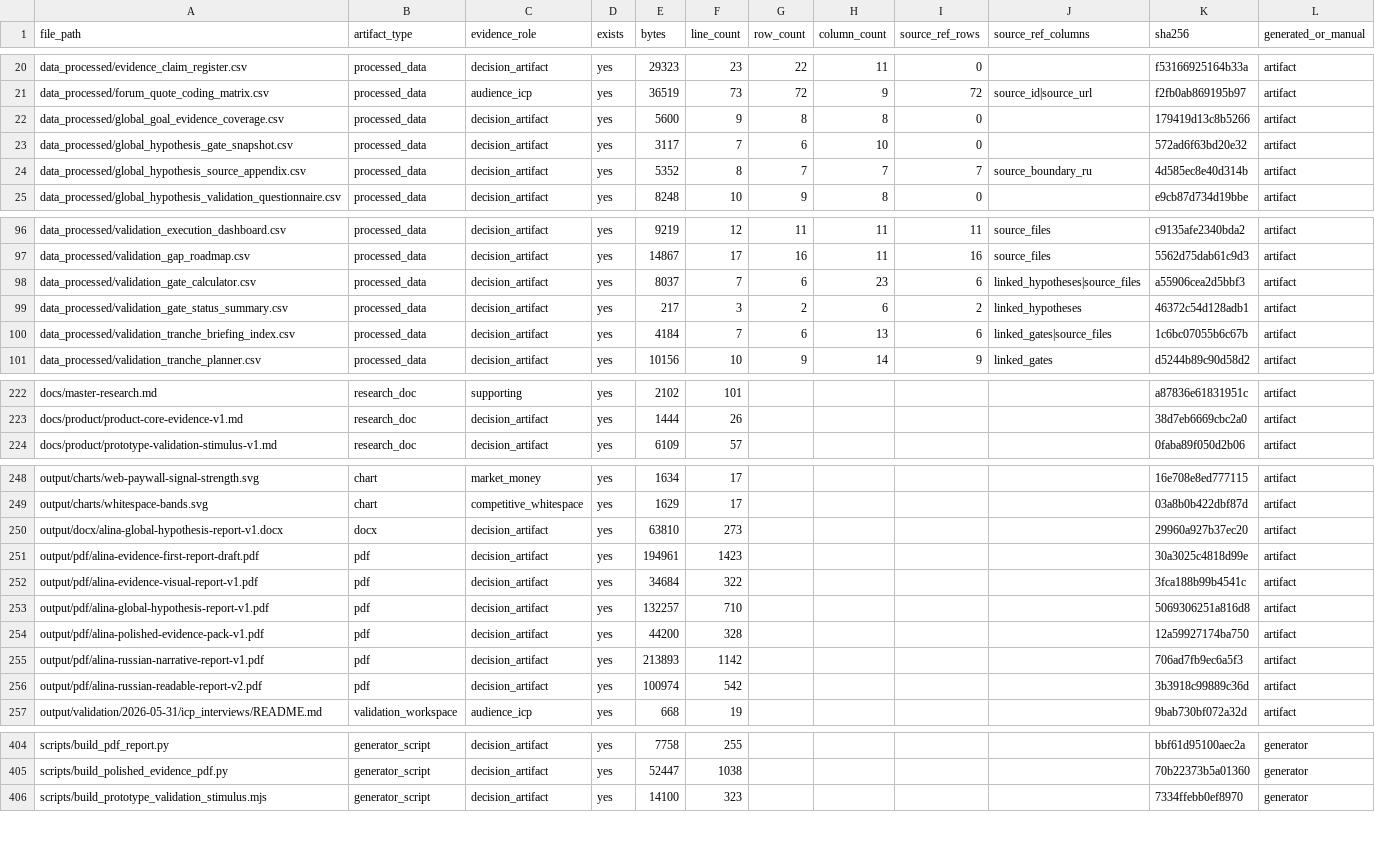
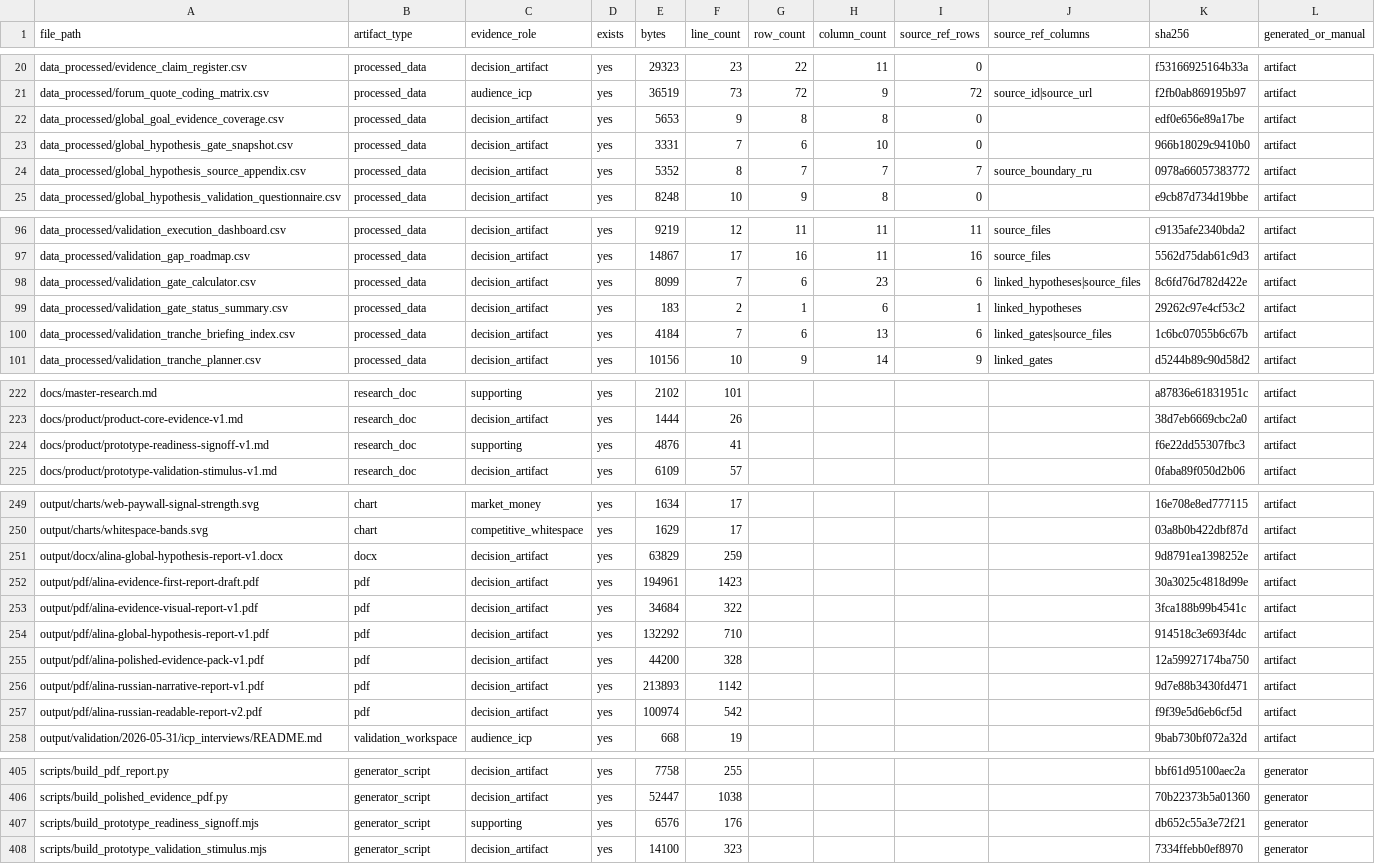
Before and after one commit to kirbudilov01/alina-research, a CSV file: data_processed/evidence_artifact_manifest.csv, drawn as a sheet; only a part is shown, gaps mark what is left out; the diff covers the shown part only.

Commit message:
Add prototype readiness signoff

```diff
--- a/data_processed/evidence_artifact_manifest.csv
+++ b/data_processed/evidence_artifact_manifest.csv
@@ -21,5 +21,5 @@ file_path,artifact_type,evidence_role,exists,bytes,line_count,row_count,column_c
 "data_processed/forum_quote_coding_matrix.csv","processed_data","audience_icp","yes","36519","73","72","9","72","source_id|source_url","f2fb0ab869195b97","artifact"
-"data_processed/global_goal_evidence_coverage.csv","processed_data","decision_artifact","yes","5600","9","8","8","0","","179419d13c8b5266","artifact"
-"data_processed/global_hypothesis_gate_snapshot.csv","processed_data","decision_artifact","yes","3117","7","6","10","0","","572ad6f63bd20e32","artifact"
-"data_processed/global_hypothesis_source_appendix.csv","processed_data","decision_artifact","yes","5352","8","7","7","7","source_boundary_ru","4d585ec8e40d314b","artifact"
+"data_processed/global_goal_evidence_coverage.csv","processed_data","decision_artifact","yes","5653","9","8","8","0","","edf0e656e89a17be","artifact"
+"data_processed/global_hypothesis_gate_snapshot.csv","processed_data","decision_artifact","yes","3331","7","6","10","0","","966b18029c9410b0","artifact"
+"data_processed/global_hypothesis_source_appendix.csv","processed_data","decision_artifact","yes","5352","8","7","7","7","source_boundary_ru","0978a66057383772","artifact"
 "data_processed/global_hypothesis_validation_questionnaire.csv","processed_data","decision_artifact","yes","8248","10","9","8","0","","e9cb87d734d19bbe","artifact"
@@ -97,4 +97,4 @@ file_path,artifact_type,evidence_role,exists,bytes,line_count,row_count,column_c
 "data_processed/validation_gap_roadmap.csv","processed_data","decision_artifact","yes","14867","17","16","11","16","source_files","5562d75dab61c9d3","artifact"
-"data_processed/validation_gate_calculator.csv","processed_data","decision_artifact","yes","8037","7","6","23","6","linked_hypotheses|source_files","a55906cea2d5bbf3","artifact"
-"data_processed/validation_gate_status_summary.csv","processed_data","decision_artifact","yes","217","3","2","6","2","linked_hypotheses","46372c54d128adb1","artifact"
+"data_processed/validation_gate_calculator.csv","processed_data","decision_artifact","yes","8099","7","6","23","6","linked_hypotheses|source_files","8c6fd76d782d422e","artifact"
+"data_processed/validation_gate_status_summary.csv","processed_data","decision_artifact","yes","183","2","1","6","1","linked_hypotheses","29262c97e4cf53c2","artifact"
 "data_processed/validation_tranche_briefing_index.csv","processed_data","decision_artifact","yes","4184","7","6","13","6","linked_gates|source_files","1c6bc07055b6c67b","artifact"
@@ -223,2 +223,3 @@ file_path,artifact_type,evidence_role,exists,bytes,line_count,row_count,column_c
 "docs/product/product-core-evidence-v1.md","research_doc","decision_artifact","yes","1444","26","","","","","38d7eb6669cbc2a0","artifact"
+"docs/product/prototype-readiness-signoff-v1.md","research_doc","supporting","yes","4876","41","","","","","f6e22dd55307fbc3","artifact"
 "docs/product/prototype-validation-stimulus-v1.md","research_doc","decision_artifact","yes","6109","57","","","","","0faba89f050d2b06","artifact"
@@ -249,9 +250,9 @@ file_path,artifact_type,evidence_role,exists,bytes,line_count,row_count,column_c
 "output/charts/whitespace-bands.svg","chart","competitive_whitespace","yes","1629","17","","","","","03a8b0b422dbf87d","artifact"
-"output/docx/alina-global-hypothesis-report-v1.docx","docx","decision_artifact","yes","63810","273","","","","","29960a927b37ec20","artifact"
+"output/docx/alina-global-hypothesis-report-v1.docx","docx","decision_artifact","yes","63829","259","","","","","9d8791ea1398252e","artifact"
 "output/pdf/alina-evidence-first-report-draft.pdf","pdf","decision_artifact","yes","194961","1423","","","","","30a3025c4818d99e","artifact"
 "output/pdf/alina-evidence-visual-report-v1.pdf","pdf","decision_artifact","yes","34684","322","","","","","3fca188b99b4541c","artifact"
-"output/pdf/alina-global-hypothesis-report-v1.pdf","pdf","decision_artifact","yes","132257","710","","","","","5069306251a816d8","artifact"
+"output/pdf/alina-global-hypothesis-report-v1.pdf","pdf","decision_artifact","yes","132292","710","","","","","914518c3e693f4dc","artifact"
 "output/pdf/alina-polished-evidence-pack-v1.pdf","pdf","decision_artifact","yes","44200","328","","","","","12a59927174ba750","artifact"
-"output/pdf/alina-russian-narrative-report-v1.pdf","pdf","decision_artifact","yes","213893","1142","","","","","706ad7fb9ec6a5f3","artifact"
-"output/pdf/alina-russian-readable-report-v2.pdf","pdf","decision_artifact","yes","100974","542","","","","","3b3918c99889c36d","artifact"
+"output/pdf/alina-russian-narrative-report-v1.pdf","pdf","decision_artifact","yes","213893","1142","","","","","9d7e88b3430fd471","artifact"
+"output/pdf/alina-russian-readable-report-v2.pdf","pdf","decision_artifact","yes","100974","542","","","","","f9f39e5d6eb6cf5d","artifact"
 "output/validation/2026-05-31/icp_interviews/README.md","validation_workspace","audience_icp","yes","668","19","","","","","9bab730bf072a32d","artifact"
@@ -405,2 +406,3 @@ file_path,artifact_type,evidence_role,exists,bytes,line_count,row_count,column_c
 "scripts/build_polished_evidence_pdf.py","generator_script","decision_artifact","yes","52447","1038","","","","","70b22373b5a01360","generator"
+"scripts/build_prototype_readiness_signoff.mjs","generator_script","supporting","yes","6576","176","","","","","db652c55a3e72f21","generator"
 "scripts/build_prototype_validation_stimulus.mjs","generator_script","decision_artifact","yes","14100","323","","","","","7334ffebb0ef8970","generator"
```
Also changed, not shown: 18 edited cells elsewhere in this file, data_processed/global_goal_evidence_coverage.csv, data_processed/global_hypothesis_gate_snapshot.csv, 19 other files.
